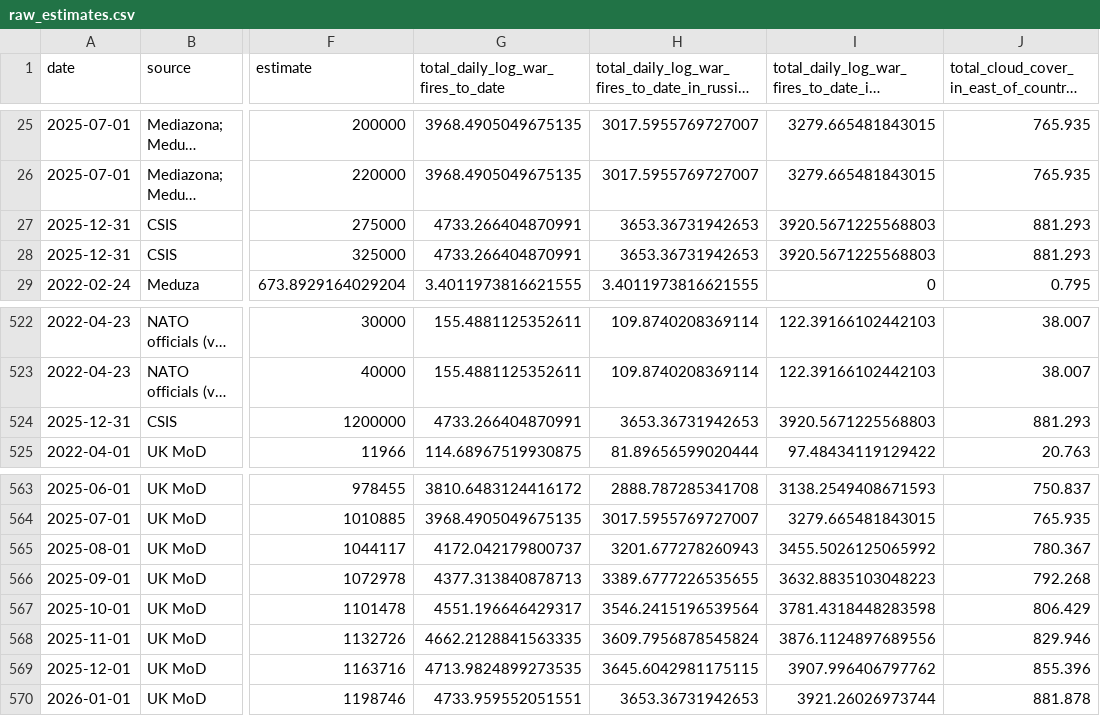
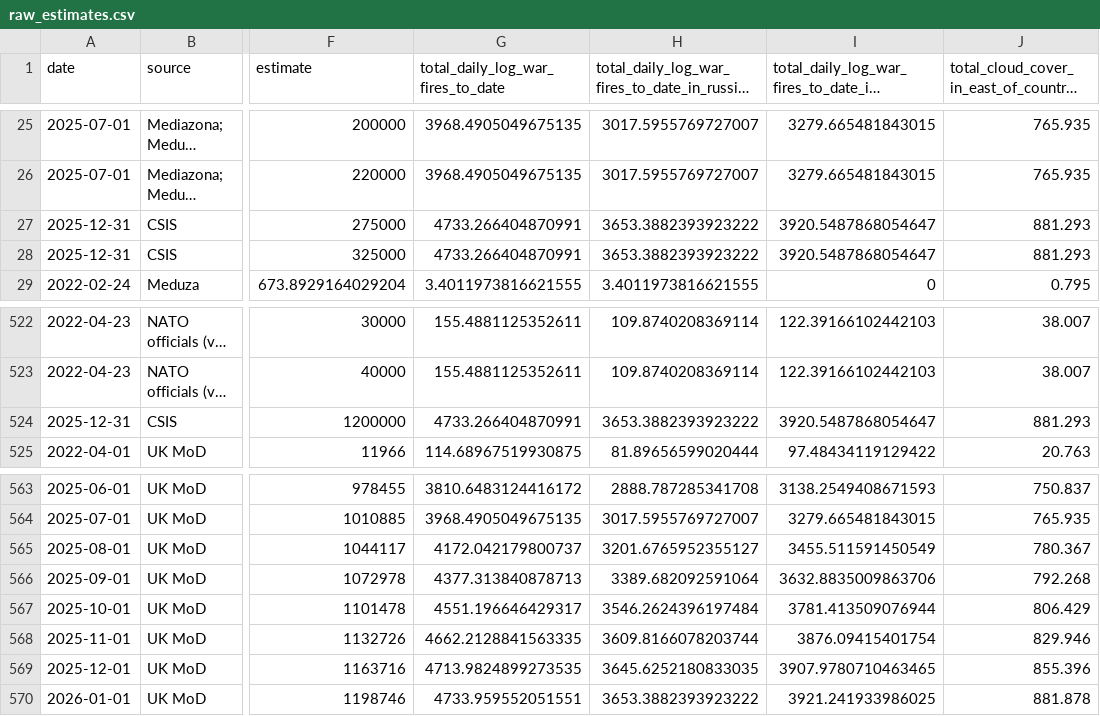
Before and after one commit to TheEconomist/the-economist-ukraine-war-dead-and-wounded-estimates, a CSV file: output-data/tracker/raw_estimates.csv, drawn as a sheet; only a part is shown, gaps mark what is left out; long unchanged cells end in …; the diff names each change by its address in the sheet, - before the commit and + after, or states it on an @@ line.

```diff
--- a/output-data/tracker/raw_estimates.csv
+++ b/output-data/tracker/raw_estimates.csv
-H27:H28: 3653.36731942653
+H27:H28: 3653.3882393923222
-I27:I28: 3920.5671225568803
+I27:I28: 3920.5487868054647
-H524: 3653.36731942653
+H524: 3653.3882393923222
-I524: 3920.5671225568803
+I524: 3920.5487868054647
-H565: 3201.677278260943
+H565: 3201.6765952355127
-I565: 3455.5026125065992
+I565: 3455.511591450549
-H566: 3389.6777226535655
+H566: 3389.682092591064
-I566: 3632.8835103048223
+I566: 3632.8835009863706
-H567: 3546.2415196539564
+H567: 3546.2624396197484
-I567: 3781.4318448283598
+I567: 3781.413509076944
-H568: 3609.7956878545824
+H568: 3609.8166078203744
-I568: 3876.1124897689556
+I568: 3876.09415401754
-H569: 3645.6042981175115
+H569: 3645.6252180833035
-I569: 3907.996406797762
+I569: 3907.9780710463465
-H570: 3653.36731942653
+H570: 3653.3882393923222
-I570: 3921.26026973744
+I570: 3921.241933986025
```
Also changed, not shown: output-data/tracker/meta-estimate-casualties.csv, output-data/tracker/meta-estimate-deaths.csv, 1 other file.
